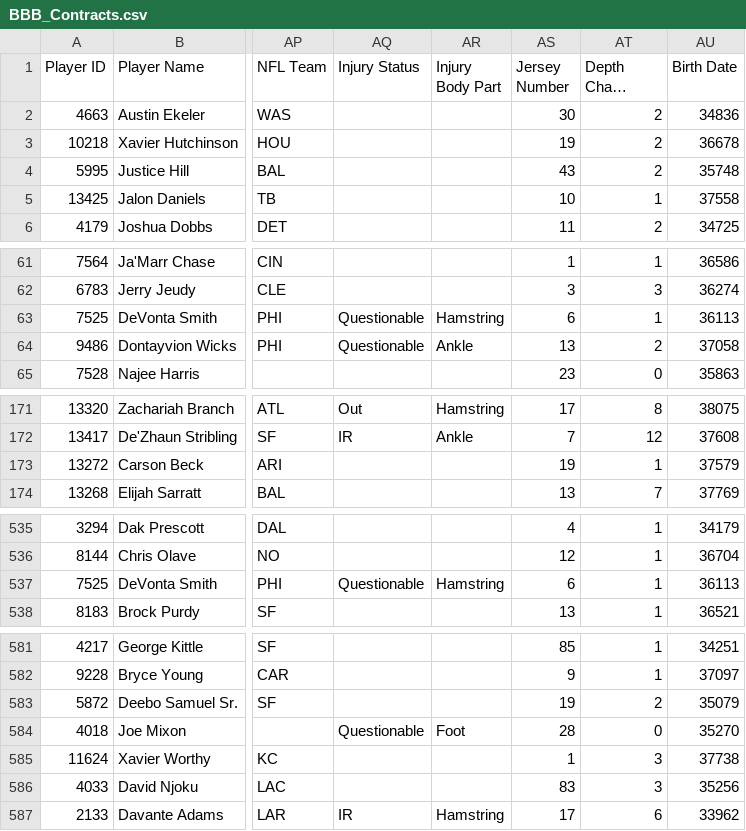
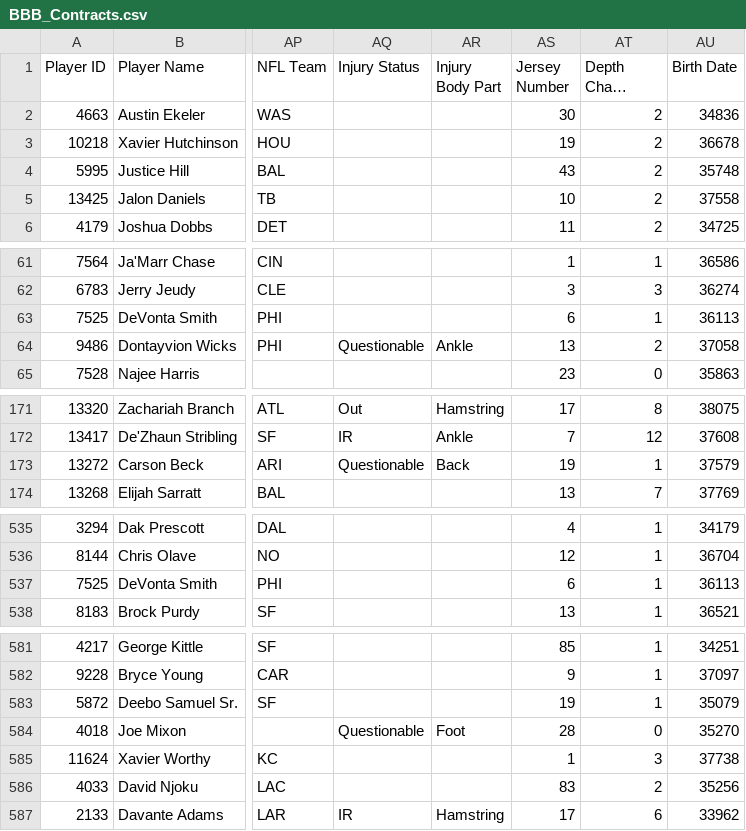
Before and after one commit to lalder95/AGS_Data, a CSV file: CSV/BBB_Contracts.csv, drawn as a sheet; only a part is shown, gaps mark what is left out; long unchanged cells end in …; the diff covers the shown part only; the diff names each change by its address in the sheet, - before the commit and + after, or states it on an @@ line.

Commit message:
Uploading CSV files

```diff
--- a/CSV/BBB_Contracts.csv
+++ b/CSV/BBB_Contracts.csv
-AT5 (Depth Chart Location): 1
+AT5 (Depth Chart Location): 2
-AQ63 (Injury Status): Questionable
+AQ63 (Injury Status): (empty)
-AR63 (Injury Body Part): Hamstring
+AR63 (Injury Body Part): (empty)
-AQ173 (Injury Status): (empty)
+AQ173 (Injury Status): Questionable
-AR173 (Injury Body Part): (empty)
+AR173 (Injury Body Part): Back
-AQ537 (Injury Status): Questionable
+AQ537 (Injury Status): (empty)
-AR537 (Injury Body Part): Hamstring
+AR537 (Injury Body Part): (empty)
-AT583 (Depth Chart Location): 2
+AT583 (Depth Chart Location): 1
-AT586 (Depth Chart Location): 3
+AT586 (Depth Chart Location): 2
```
Also changed, not shown: 10 edited cells elsewhere in this file.
